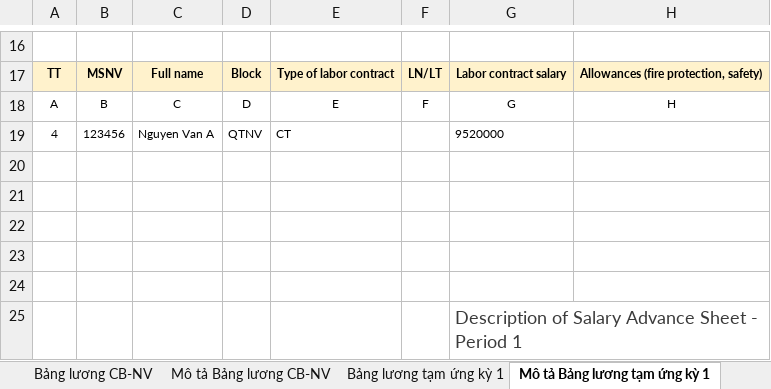
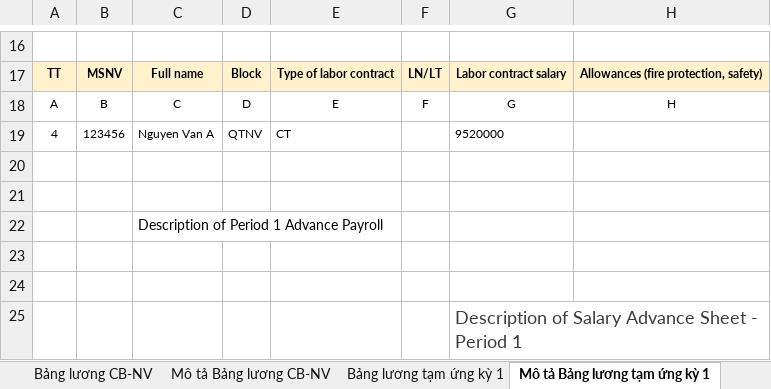
Before and after one commit to biztinct/gitlocal, an Excel workbook: thaco/Office-1.xlsx, sheet Mô tả Bảng lương tạm ứng kỳ 1, drawn as a sheet; only a part is shown, gaps mark what is left out; values as stored, in another font and other column widths than the file's, no borders; conditional formats not drawn; the diff names each change by its address in the sheet, - before the commit and + after, or states it on an @@ line.

Commit message:
Enhanced formula to handle complex sheet

```diff
--- a/thaco/Office-1.xlsx (sheet Mô tả Bảng lương tạm ứng kỳ 1)
+++ b/thaco/Office-1.xlsx (sheet Mô tả Bảng lương tạm ứng kỳ 1)
-C22: (empty)
+C22: Description of Period 1 Advance Payroll
```
Also changed, not shown: sheet Mô tả Bảng lương CB-NV, 29 other files.
